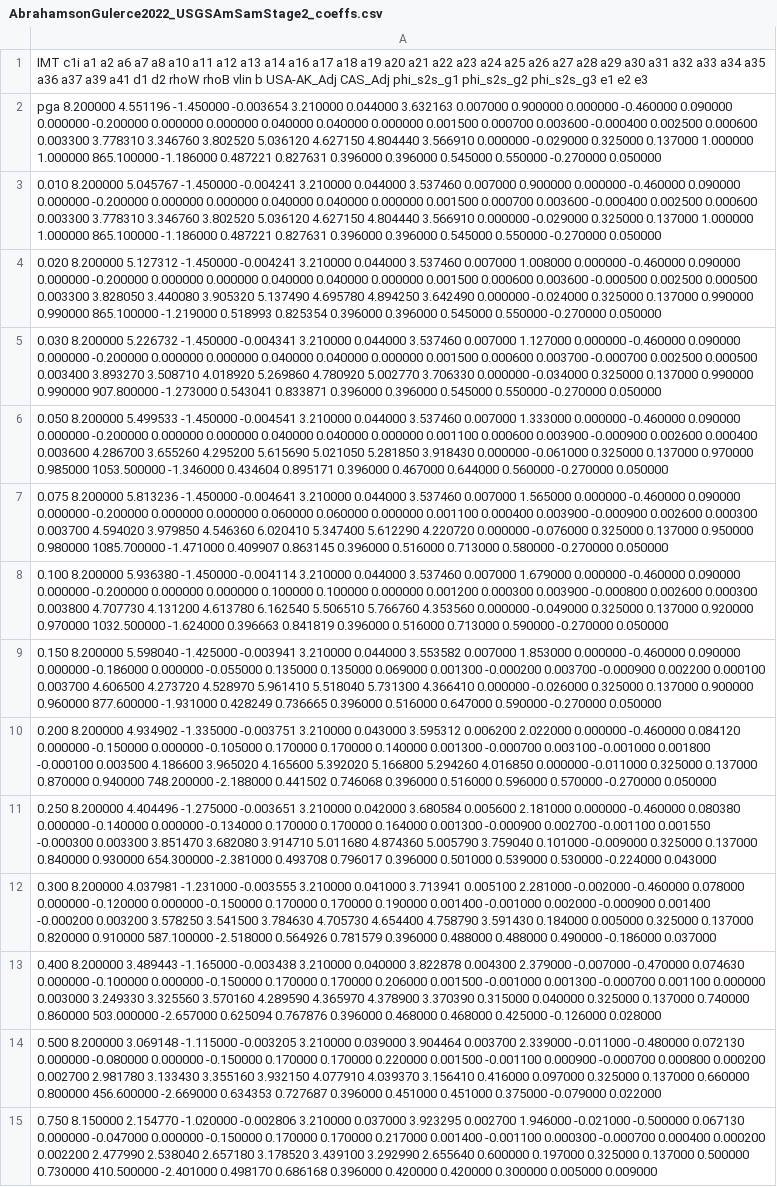
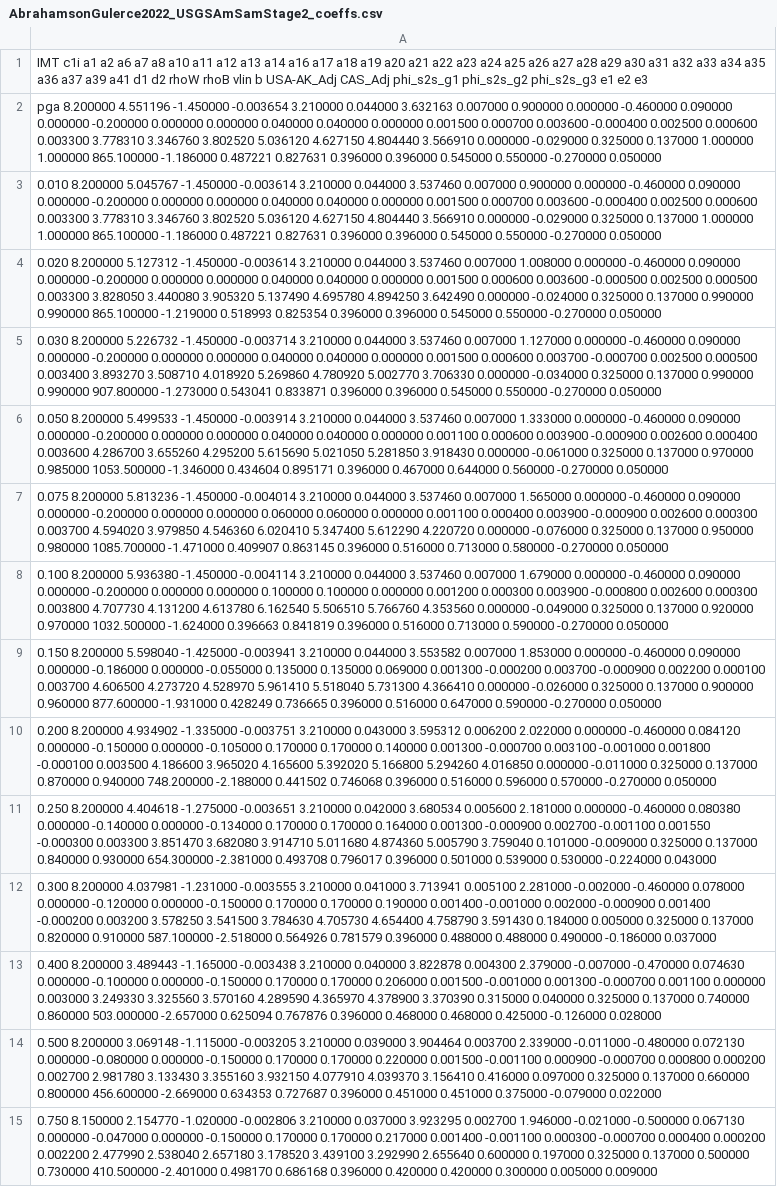
Before and after one commit to baagaard-usgs/oq-engine, a CSV file: openquake/hazardlib/gsim/AbrahamsonGulerce2022_USGSAmSamStage2_coeffs.csv, drawn as a sheet; only a part is shown; the diff covers the shown part only; the diff names each change by its address in the sheet, - before the commit and + after, or states it on an @@ line.

```diff
--- a/openquake/hazardlib/gsim/AbrahamsonGulerce2022_USGSAmSamStage2_coeffs.csv
+++ b/openquake/hazardlib/gsim/AbrahamsonGulerce2022_USGSAmSamStage2_coeffs.csv
-A3: …5.045767 -1.450000 -0.004241 3.210000 0.044000…
+A3: …5.045767 -1.450000 -0.003614 3.210000 0.044000…
-A4: …5.127312 -1.450000 -0.004241 3.210000 0.044000…
+A4: …5.127312 -1.450000 -0.003614 3.210000 0.044000…
-A5: …5.226732 -1.450000 -0.004341 3.210000 0.044000…
+A5: …5.226732 -1.450000 -0.003714 3.210000 0.044000…
-A6: …5.499533 -1.450000 -0.004541 3.210000 0.044000…
+A6: …5.499533 -1.450000 -0.003914 3.210000 0.044000…
-A7: …5.813236 -1.450000 -0.004641 3.210000 0.044000…
+A7: …5.813236 -1.450000 -0.004014 3.210000 0.044000…
-A11: 0.250 8.200000 4.404496 -1.275000 -0.003651 3.210000 0.042000 3.680584 0.005600 2.181000…
+A11: 0.250 8.200000 4.404618 -1.275000 -0.003651 3.210000 0.042000 3.680534 0.005600 2.181000…
```
Also changed, not shown: 6 edited cells elsewhere in this file, openquake/hazardlib/gsim/AbrahamsonGulerce2022_USGSAmSamStage1_coeffs.csv, openquake/hazardlib/gsim/AbrahamsonGulerce2022_USGSGNMIStage1_coeffs.csv, 11 other files.
